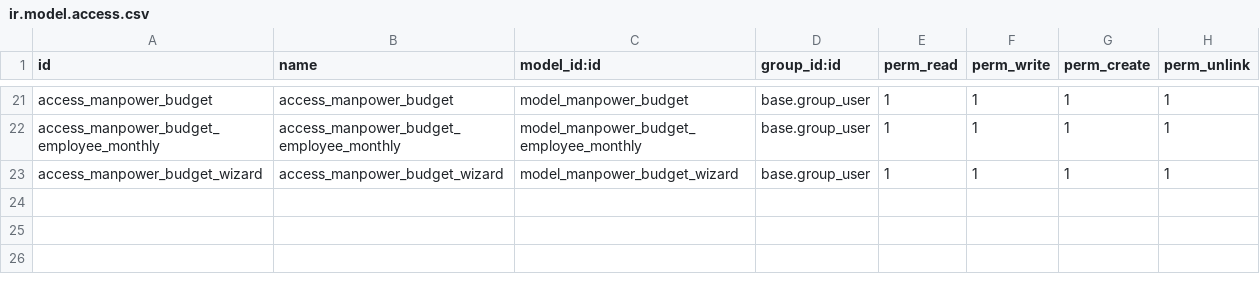
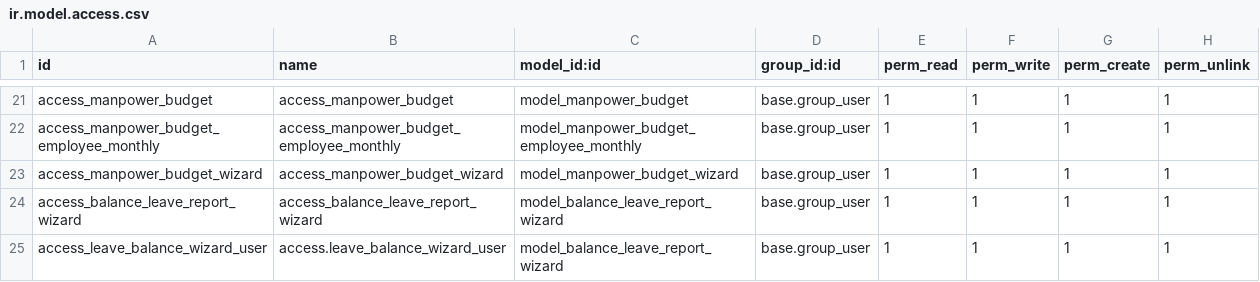
Before and after one commit to pmpmpeter/odooekara, a CSV file: hr_extended/security/ir.model.access.csv, drawn as a sheet; only a part is shown, gaps mark what is left out.

```diff
--- a/hr_extended/security/ir.model.access.csv
+++ b/hr_extended/security/ir.model.access.csv
@@ -23 +23,3 @@ access_manpower_budget_employee_monthly,access_manpower_budget_employee_monthly,
 access_manpower_budget_wizard,access_manpower_budget_wizard,model_manpower_budget_wizard,base.group_user,1,1,1,1
+access_balance_leave_report_wizard,access_balance_leave_report_wizard,model_balance_leave_report_wizard,base.group_user,1,1,1,1
+access_leave_balance_wizard_user,access.leave_balance_wizard_user,model_balance_leave_report_wizard,base.group_user,1,1,1,1
```
Also changed, not shown: 13 other files.
